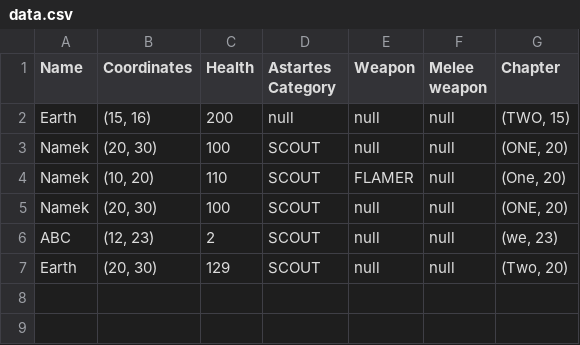
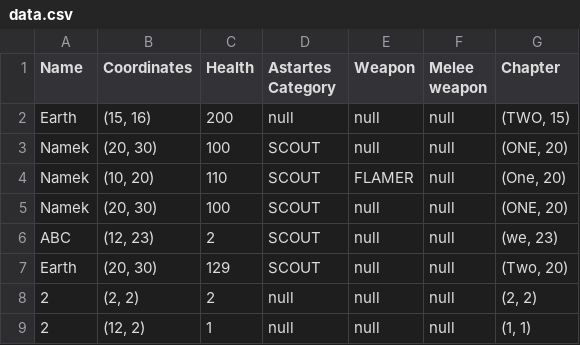
Before and after one commit to LeTrongDat/Laboratory-5678, a CSV file: out/artifacts/Laboratory_4th_jar/data.csv, drawn as a sheet.

```diff
--- a/out/artifacts/Laboratory_4th_jar/data.csv
+++ b/out/artifacts/Laboratory_4th_jar/data.csv
@@ -7 +7,3 @@ ABC, "(12, 23)", 2, SCOUT, null, null, "(we, 23)"
 Earth, "(20, 30)", 129, SCOUT, null, null, "(Two, 20)"
+2, "(2, 2)", 2, null, null, null, "(2, 2)"
+2, "(12, 2)", 1, null, null, null, "(1, 1)"
```
Also changed, not shown: 36 other files.
